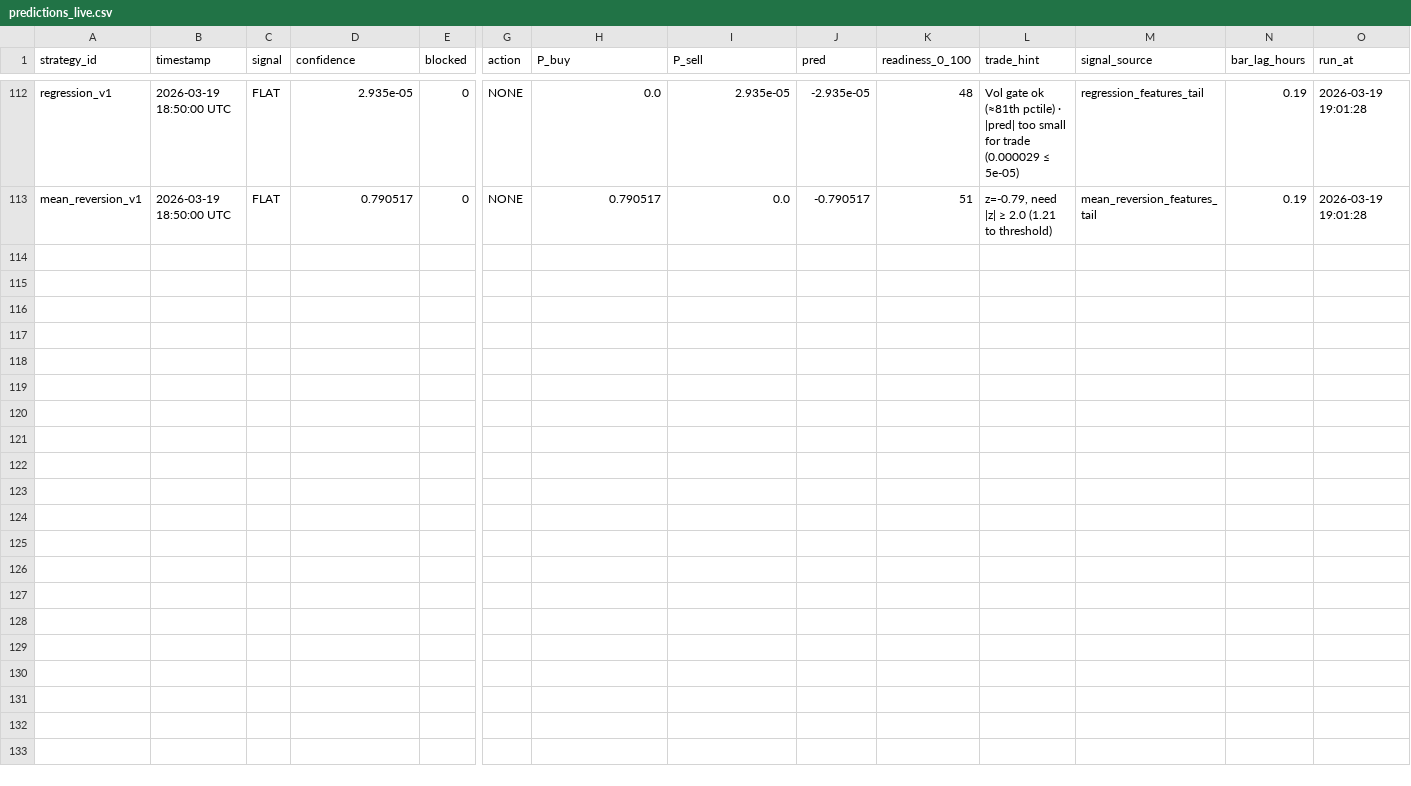
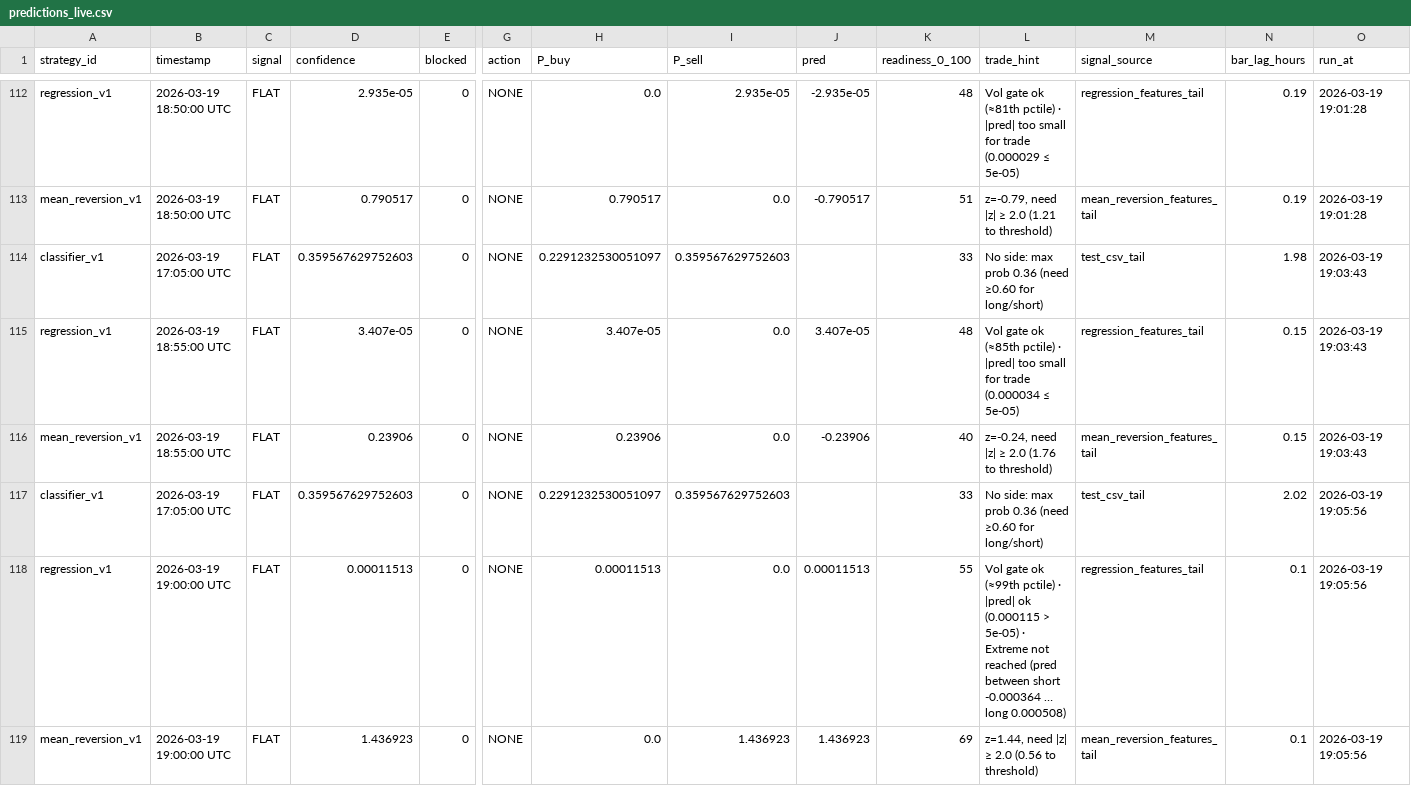
Before and after one commit to tombrown86/FreeWillyBot, a CSV file: data/predictions/predictions_live.csv, drawn as a sheet; only a part is shown, gaps mark what is left out; rows hold the shown columns only; the diff names each change by its address in the sheet, - before the commit and + after, or states it on an @@ line.

Commit message:
mean reversion strategy

```diff
--- a/data/predictions/predictions_live.csv
+++ b/data/predictions/predictions_live.csv
+row 114: classifier_v1 | 2026-03-19 17:05:00 UTC | FLAT | 0.359567629752603 | 0 | NONE | 0.2291232530051097 | 0.359567629752603 |  | 33 | No side: max prob 0.36 (need ≥0.60 for long/short) | test_csv_tail | 1.98 | 2026-03-19 19:03:43
+row 115: regression_v1 | 2026-03-19 18:55:00 UTC | FLAT | 3.407e-05 | 0 | NONE | 3.407e-05 | 0.0 | 3.407e-05 | 48 | Vol gate ok (≈85th pctile) · |pred| too small for trade (0.000034 ≤ 5e-05) | regression_features_tail | 0.15 | 2026-03-19 19:03:43
+row 116: mean_reversion_v1 | 2026-03-19 18:55:00 UTC | FLAT | 0.23906 | 0 | NONE | 0.23906 | 0.0 | -0.23906 | 40 | z=-0.24, need |z| ≥ 2.0 (1.76 to threshold) | mean_reversion_features_tail | 0.15 | 2026-03-19 19:03:43
+row 117: classifier_v1 | 2026-03-19 17:05:00 UTC | FLAT | 0.359567629752603 | 0 | NONE | 0.2291232530051097 | 0.359567629752603 |  | 33 | No side: max prob 0.36 (need ≥0.60 for long/short) | test_csv_tail | 2.02 | 2026-03-19 19:05:56
+row 118: regression_v1 | 2026-03-19 19:00:00 UTC | FLAT | 0.00011513 | 0 | NONE | 0.00011513 | 0.0 | 0.00011513 | 55 | Vol gate ok (≈99th pctile) · |pred| ok (0.000115 > 5e-05) · Extreme not reached (pred between short -0.000364 … long 0.000508) | regression_features_tail | 0.1 | 2026-03-19 19:05:56
+row 119: mean_reversion_v1 | 2026-03-19 19:00:00 UTC | FLAT | 1.436923 | 0 | NONE | 0.0 | 1.436923 | 1.436923 | 69 | z=1.44, need |z| ≥ 2.0 (0.56 to threshold) | mean_reversion_features_tail | 0.1 | 2026-03-19 19:05:56
```
Also changed, not shown: 3 other files.
